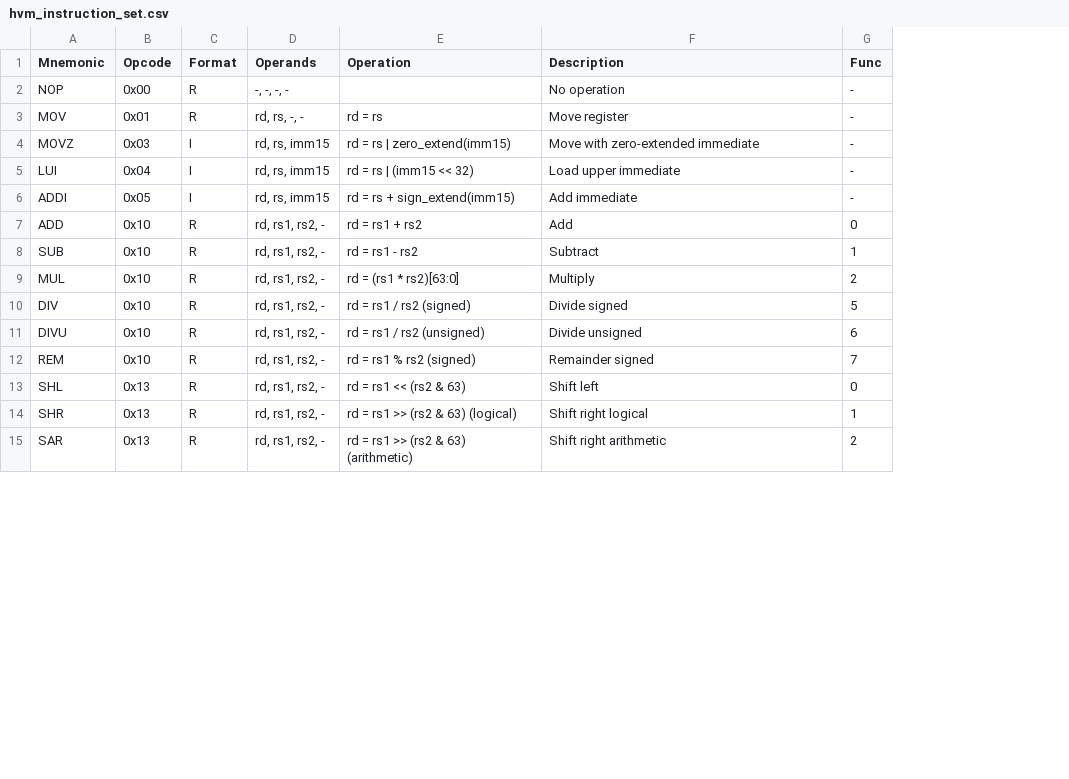
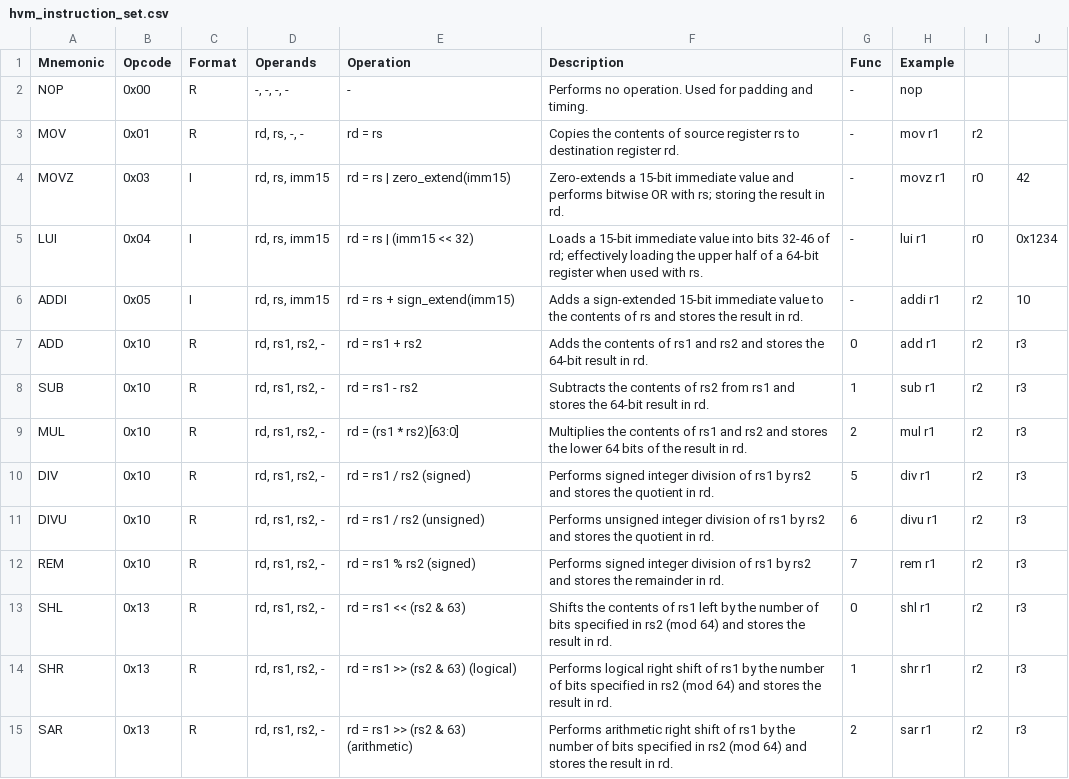
Before and after one commit to cosq-network/hoo, a CSV file: docs/hvm/hvm_instruction_set.csv, drawn as a sheet; only a part is shown; the diff covers the shown part only; the diff names each change by its address in the sheet, - before the commit and + after, or states it on an @@ line.

Commit message:
feat(hvm): finalize hardware-ready RISC ISA (v1.4) and aggressive lowering
This commit completes the transformation of the Hooc Virtual Machine (HVM)
from a high-level semantic VM into a pure, physical-silicon-ready RISC
architecture. All high-level language constructs are now aggressively
lowered to primitive instructions and standard library calls.

Key ISA Changes (v1.4):
- Purged Semantic Opcodes: Removed NEW, NEWA, LDF, STF, LDELEM, STELEM,
  ARRAYLEN, TRY, CATCH, THROW, FINALLY, RETHROW, ENDFIN, CALLHOST,
  CALLNATIVE, and CALLI.
- Hardware Primitives: Added SYSCALL (I-format) and BREAK (R-format)
  to establish clear OS and Debugger boundaries.
- Calling Convention: Aligned with physical hardware using r29 as Link
  Register (LR) and r1-r8 for argument passing.
- Instruction Encoding: Standardized the 0xFE escape prefix for
  extended opcodes >= 0x80, ensuring 8-byte alignment in the stream.

Backend & Lowering (HVMCodeGenerator):
- Object Management: Implemented manual field offset calculation and
  lowering to standard memory operations (LD.D/ST.D).
- Array Operations: Implemented explicit pointer arithmetic for index
  scaling (SHL 3) and metadata header access (offset 0 for length).
- Exception Lowering: Transitioned try/catch/throw to a software-driven
  model using a runtime shadow stack via hoo_push_handler/hoo_throw calls.
- String Allocation: Standardized on hoo_string_from_cstr calls for
  wrapping .rodata literals into managed objects.

Documentation & Compliance:
- Updated HVM_SPEC.md and instructions.md to reflect v1.4 Hardware Ready.
- Expanded hvm_instruction_set.csv with detailed descriptions and
  illustrative assembly examples.
- Created COMPARISON_JVM_CLI.md and COMPARISON_PHYSICAL_CPU.md to
  situate HVM in the broader architectural landscape.
- Authored HVM_IMPLEMENTATION_ANALYSIS.md as a normative guide for
  compiler-level lowering rules.

Verification:
- Refactored entire HVM test suite to align with lowered RISC sequences.
- Successfully verified 1,258 system tests with 100% pass rate.

```diff
--- a/docs/hvm/hvm_instruction_set.csv
+++ b/docs/hvm/hvm_instruction_set.csv
+column H (Example), rows 2-15: nop | mov r1 | movz r1 | lui r1 | addi r1 | add r1 | sub r1 | mul r1 | div r1 | divu r1 | rem r1 | shl r1 | shr r1 | sar r1
+column I, rows 3-15: r2 | r0 | r0 | r2 | r2 | r2 | r2 | r2 | r2 | r2 | r2 | r2 | r2
+column J, rows 4-15: 42 | 0x1234 | 10 | r3 | r3 | r3 | r3 | r3 | r3 | r3 | r3 | r3
-E2 (Operation): (empty)
+E2 (Operation): -
-F2 (Description): No operation
+F2 (Description): Performs no operation. Used for padding and timing.
-F3 (Description): Move register
+F3 (Description): Copies the contents of source register rs to destination register rd.
-F4 (Description): Move with zero-extended immediate
+F4 (Description): Zero-extends a 15-bit immediate value and performs bitwise OR with rs; storing the result in rd.
-F5 (Description): Load upper immediate
+F5 (Description): Loads a 15-bit immediate value into bits 32-46 of rd; effectively loading the upper half of a 64-bit register when used with rs.
-F6 (Description): Add immediate
+F6 (Description): Adds a sign-extended 15-bit immediate value to the contents of rs and stores the result in rd.
-F7 (Description): Add
+F7 (Description): Adds the contents of rs1 and rs2 and stores the 64-bit result in rd.
-F8 (Description): Subtract
+F8 (Description): Subtracts the contents of rs2 from rs1 and stores the 64-bit result in rd.
-F9 (Description): Multiply
+F9 (Description): Multiplies the contents of rs1 and rs2 and stores the lower 64 bits of the result in rd.
-F10 (Description): Divide signed
+F10 (Description): Performs signed integer division of rs1 by rs2 and stores the quotient in rd.
-F11 (Description): Divide unsigned
+F11 (Description): Performs unsigned integer division of rs1 by rs2 and stores the quotient in rd.
-F12 (Description): Remainder signed
+F12 (Description): Performs signed integer division of rs1 by rs2 and stores the remainder in rd.
-F13 (Description): Shift left
+F13 (Description): Shifts the contents of rs1 left by the number of bits specified in rs2 (mod 64) and stores the result in rd.
-F14 (Description): Shift right logical
+F14 (Description): Performs logical right shift of rs1 by the number of bits specified in rs2 (mod 64) and stores the result in rd.
-F15 (Description): Shift right arithmetic
+F15 (Description): Performs arithmetic right shift of rs1 by the number of bits specified in rs2 (mod 64) and stores the result in rd.
```
Also changed, not shown: 1 removed row and 45 edited cells elsewhere in this file, 6 other files.
